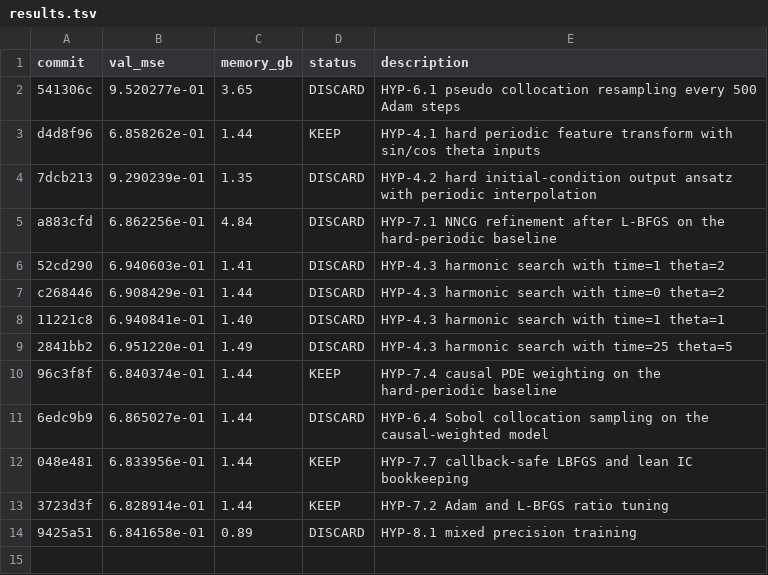
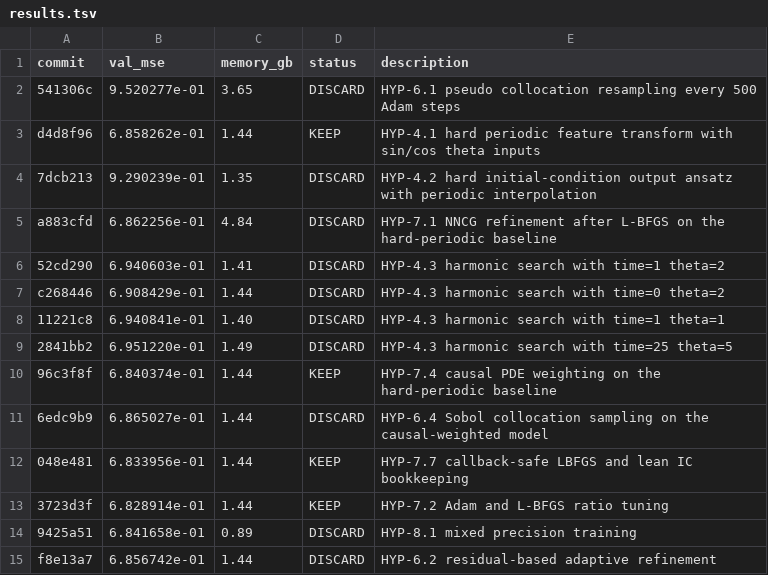
Before and after one commit to Lannix/autoresearch-kaggle, a TSV file: results.tsv, drawn as a sheet.

Commit message:
Update roadmap: DISCARD HYP-6.2 residual-based adaptive refinement

```diff
--- a/results.tsv
+++ b/results.tsv
@@ -14 +14,2 @@ c268446	6.908429e-01	1.44	DISCARD	HYP-4.3 harmonic search with time=0 theta=2
 9425a51	6.841658e-01	0.89	DISCARD	HYP-8.1 mixed precision training
+f8e13a7	6.856742e-01	1.44	DISCARD	HYP-6.2 residual-based adaptive refinement
```
Also changed, not shown: 1 other file.
